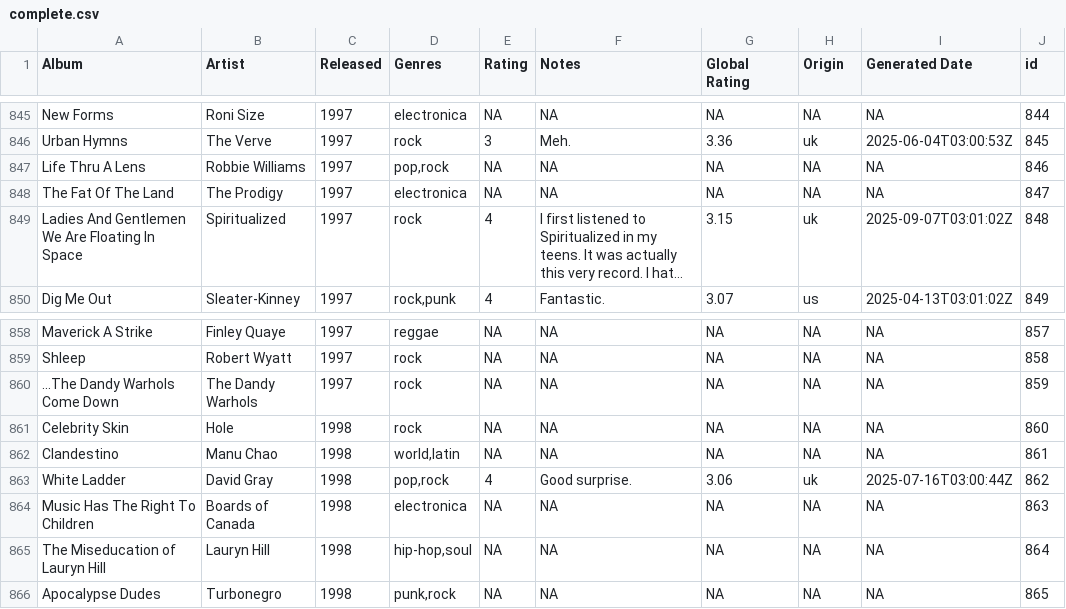
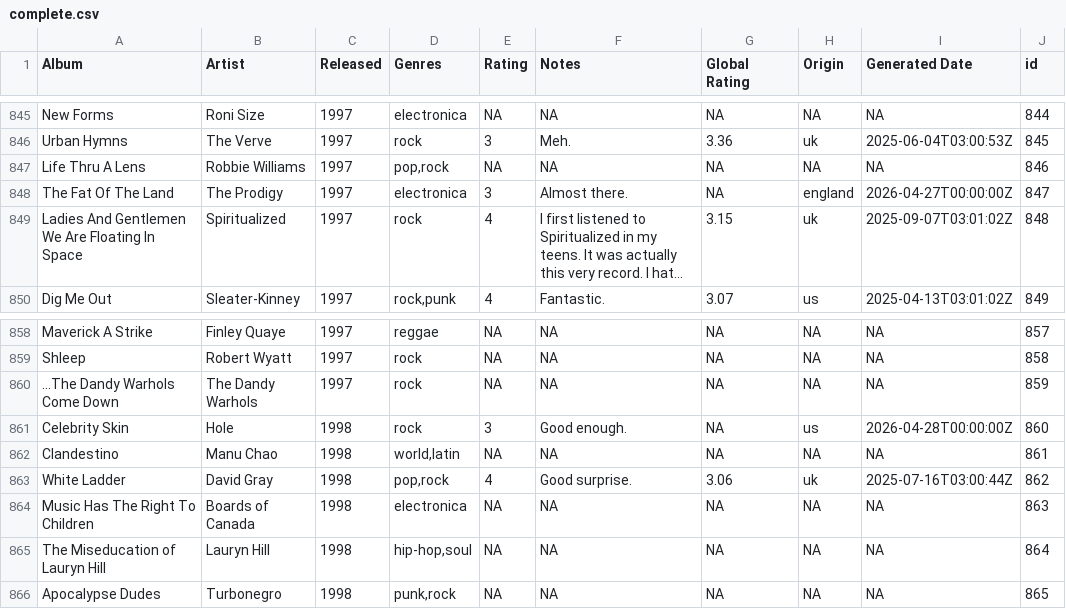
Before and after one commit to juanllave/onethousand, a CSV file: files/complete.csv, drawn as a sheet; only a part is shown, gaps mark what is left out; long unchanged cells end in …; the diff names each change by its address in the sheet, - before the commit and + after, or states it on an @@ line.

```diff
--- a/files/complete.csv
+++ b/files/complete.csv
-E848 (Rating): NA
+E848 (Rating): 3
-F848 (Notes): NA
+F848 (Notes): Almost there.
-H848 (Origin): NA
+H848 (Origin): england
-I848 (Generated Date): NA
+I848 (Generated Date): 2026-04-27T00:00:00Z
-E861 (Rating): NA
+E861 (Rating): 3
-F861 (Notes): NA
+F861 (Notes): Good enough.
-H861 (Origin): NA
+H861 (Origin): us
-I861 (Generated Date): NA
+I861 (Generated Date): 2026-04-28T00:00:00Z
```
Also changed, not shown: 1 other file.
